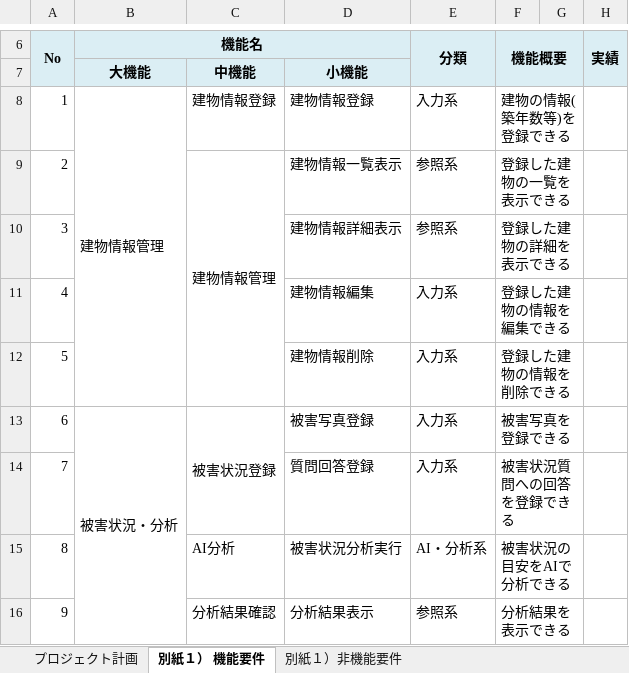
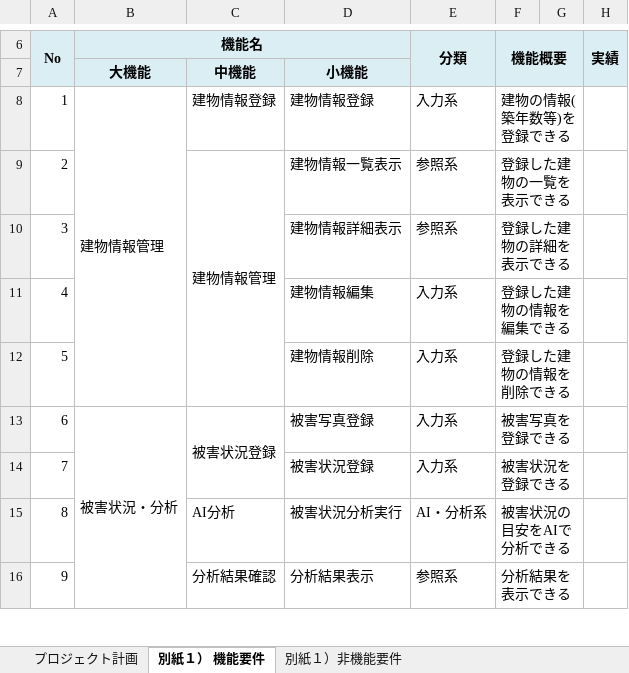
Before and after one commit to Kotarou-Tanoue/tanouesoftware, an Excel workbook: 10_企画書・プロジェクト企画書/11_プロジェクト計画書.xlsx, sheet 別紙１） 機能要件, drawn as a sheet; only a part is shown, gaps mark what is left out; values as stored, in another font and other column widths than the file's, no borders; charts and pictures not drawn; the diff names each change by its address in the sheet, - before the commit and + after, or states it on an @@ line.

Commit message:
Update 11_プロジェクト計画書.xlsx
質問回答登録 -> 被害状況登録 に変更

```diff
--- a/10_企画書・プロジェクト企画書/11_プロジェクト計画書.xlsx (sheet 別紙１） 機能要件)
+++ b/10_企画書・プロジェクト企画書/11_プロジェクト計画書.xlsx (sheet 別紙１） 機能要件)
-D14: 質問回答登録
+D14: 被害状況登録
-F14 (機能概要): 被害状況質問への回答を登録できる
+F14 (機能概要): 被害状況を登録できる
```
